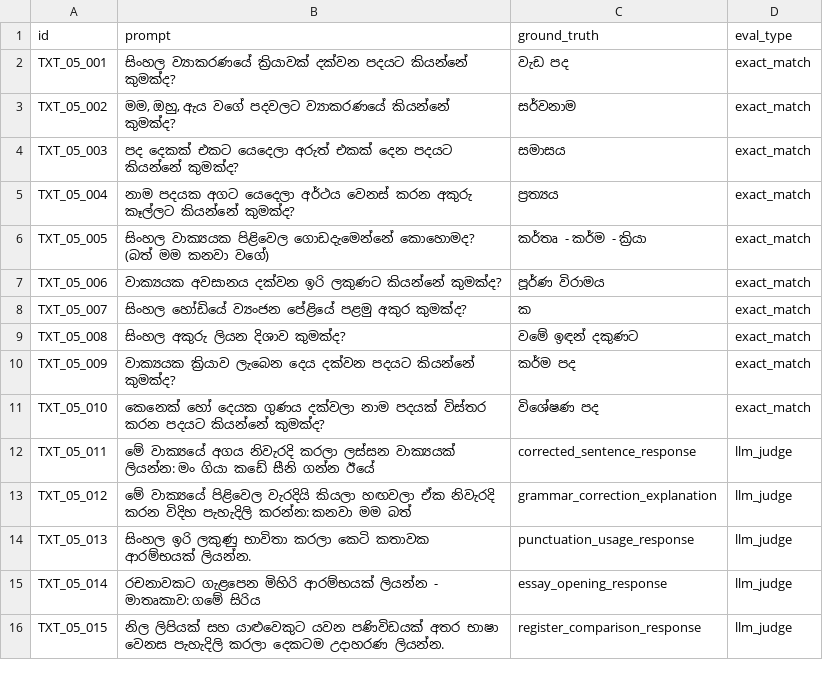
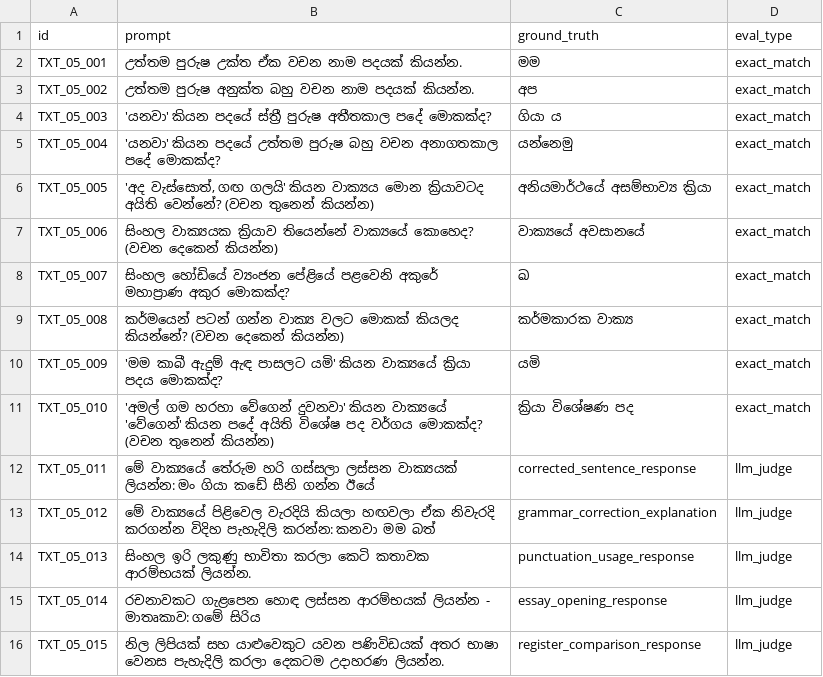
Before and after one commit to SynhalaAI/SynhalEES-Benchmark, a CSV file: benchmark_data/05_sinhala_grammar/text.csv, drawn as a sheet.

Commit message:
chore(benchmark): revise Sinhala grammar benchmark questions
Replace the 10 exact-match items (TXT_05_001–010) in
benchmark_data/05_sinhala_grammar/text.csv with new prompts and ground
truths covering pronouns, verb tenses and forms, sentence structure,
and the alphabet. Also tweak the wording of several llm_judge prompts
(TXT_05_011, TXT_05_012, TXT_05_014) for clarity and consistency,
keeping eval_type assignments unchanged.

```diff
--- a/benchmark_data/05_sinhala_grammar/text.csv
+++ b/benchmark_data/05_sinhala_grammar/text.csv
@@ -1,16 +1,16 @@
 id,prompt,ground_truth,eval_type
-TXT_05_001,සිංහල ව්‍යාකරණයේ ක්‍රියාවක් දක්වන පදයට කියන්නේ කුමක්ද?,වැඩ පද,exact_match
-TXT_05_002,"මම, ඔහු, ඇය වගේ පදවලට ව්‍යාකරණයේ කියන්නේ කුමක්ද?",සර්වනාම,exact_match
-TXT_05_003,පද දෙකක් එකට යෙදෙලා අරුත් එකක් දෙන පදයට කියන්නේ කුමක්ද?,සමාසය,exact_match
-TXT_05_004,නාම පදයක අගට යෙදෙලා අර්ථය වෙනස් කරන අකුරු කෑල්ලට කියන්නේ කුමක්ද?,ප්‍රත්‍යය,exact_match
-TXT_05_005,සිංහල වාක්‍යයක පිළිවෙල ගොඩදැමෙන්නේ කොහොමද? (බත් මම කනවා වගේ),කර්තෘ - කර්ම - ක්‍රියා,exact_match
-TXT_05_006,වාක්‍යයක අවසානය දක්වන ඉරි ලකුණට කියන්නේ කුමක්ද?,පූර්ණ විරාමය,exact_match
-TXT_05_007,සිංහල හෝඩියේ ව්‍යංජන පේළියේ පළමු අකුර කුමක්ද?,ක,exact_match
-TXT_05_008,සිංහල අකුරු ලියන දිශාව කුමක්ද?,වමේ ඉඳන් දකුණට,exact_match
-TXT_05_009,වාක්‍යයක ක්‍රියාව ලැබෙන දෙය දක්වන පදයට කියන්නේ කුමක්ද?,කර්ම පද,exact_match
-TXT_05_010,කෙනෙක් හෝ දෙයක ගුණය දක්වලා නාම පදයක් විස්තර කරන පදයට කියන්නේ කුමක්ද?,විශේෂණ පද,exact_match
-TXT_05_011,මේ වාක්‍යයේ අගය නිවැරදි කරලා ලස්සන වාක්‍යයක් ලියන්න: මං ගියා කඩේ සීනි ගන්න ඊයේ,corrected_sentence_response,llm_judge
-TXT_05_012,මේ වාක්‍යයේ පිළිවෙල වැරදියි කියලා හඟවලා ඒක නිවැරදි කරන විදිහ පැහැදිලි කරන්න: කනවා මම බත්,grammar_correction_explanation,llm_judge
+TXT_05_001,උත්තම පුරුෂ උක්ත ඒක වචන නාම පදයක් කියන්න.,මම,exact_match
+TXT_05_002,"උත්තම පුරුෂ අනුක්ත බහු වචන නාම පදයක් කියන්න.",අප,exact_match
+TXT_05_003,'යනවා' කියන පදයේ ස්ත්‍රී පුරුෂ අතීතකාල පදේ මොකක්ද?,ගියා ය,exact_match
+TXT_05_004,'යනවා' කියන පදයේ උත්තම පුරුෂ බහු වචන අනාගතකාල පදේ මොකක්ද?,යන්නෙමු,exact_match
+TXT_05_005,"'අද වැස්සොත්, ගඟ ගලයි' කියන වාක්‍යය මොන ක්‍රියාවටද අයිති වෙන්නේ? (වචන තුනෙන් කියන්න)",අනියමාර්ථයේ අසම්භාව්‍ය ක්‍රියා,exact_match
+TXT_05_006,සිංහල වාක්‍යයක ක්‍රියාව තියෙන්නේ වාක්‍යයේ කොහෙද? (වචන දෙකෙන් කියන්න),වාක්‍යයේ අවසානයේ,exact_match
+TXT_05_007,සිංහල හෝඩියේ ව්‍යංජන පේළියේ පළවෙනි අකුරේ මහාප්‍රාණ අකුර මොකක්ද?,ඛ,exact_match
+TXT_05_008,කර්මයෙන් පටන් ගන්න වාක්‍ය වලට මොකක් කියලද කියන්නේ? (වචන දෙකෙන් කියන්න),කර්මකාරක වාක්‍ය,exact_match
+TXT_05_009,'මම කාබී ඇදුම් ඇඳ පාසලට යමි' කියන වාක්‍යයේ ක්‍රියා පදය මොකක්ද?,යමි,exact_match
+TXT_05_010,'අමල් ගම හරහා වේගෙන් දුවනවා' කියන වාක්‍යයේ 'වේගෙන්' කියන පදේ අයිති විශේෂ පද වර්ගය මොකක්ද? (වචන තුනෙන් කියන්න),ක්‍රියා විශේෂණ පද,exact_match
+TXT_05_011,මේ වාක්‍යයේ තේරුම හරි ගස්සලා ලස්සන වාක්‍යයක් ලියන්න: මං ගියා කඩේ සීනි ගන්න ඊයේ,corrected_sentence_response,llm_judge
+TXT_05_012,මේ වාක්‍යයේ පිළිවෙල වැරදියි කියලා හඟවලා ඒක නිවැරදි කරගන්න විදිහ පැහැදිලි කරන්න: කනවා මම බත්,grammar_correction_explanation,llm_judge
 TXT_05_013,සිංහල ඉරි ලකුණු භාවිතා කරලා කෙටි කතාවක ආරම්භයක් ලියන්න.,punctuation_usage_response,llm_judge
-TXT_05_014,රචනාවකට ගැළපෙන මිහිරි ආරම්භයක් ලියන්න - මාතෘකාව: ගමේ සිරිය,essay_opening_response,llm_judge
+TXT_05_014,රචනාවකට ගැළපෙන හොඳ ලස්සන ආරම්භයක් ලියන්න - මාතෘකාව: ගමේ සිරිය,essay_opening_response,llm_judge
 TXT_05_015,නිල ලිපියක් සහ යාළුවෙකුට යවන පණිවිඩයක් අතර භාෂා වෙනස පැහැදිලි කරලා දෙකටම උදාහරණ ලියන්න.,register_comparison_response,llm_judge
```
